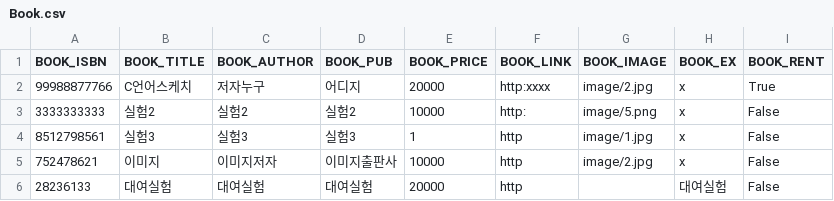
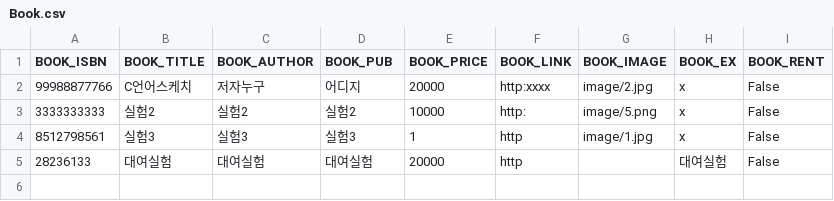
Before and after one commit to dl28236133/git_python3_4223, a CSV file: Book.csv, drawn as a sheet.

```diff
--- a/Book.csv
+++ b/Book.csv
@@ -1,6 +1,5 @@
 BOOK_ISBN,BOOK_TITLE,BOOK_AUTHOR,BOOK_PUB,BOOK_PRICE,BOOK_LINK,BOOK_IMAGE,BOOK_EX,BOOK_RENT
-99988877766,C언어스케치,저자누구,어디지,20000,http:xxxx,image/2.jpg,x,True
+99988877766,C언어스케치,저자누구,어디지,20000,http:xxxx,image/2.jpg,x,False
 3333333333,실험2,실험2,실험2,10000,http:,image/5.png,x,False
 8512798561,실험3,실험3,실험3,1,http,image/1.jpg,x,False
-752478621,이미지,이미지저자,이미지출판사,10000,http,image/2.jpg,x,False
 28236133,대여실험,대여실험,대여실험,20000,http,,대여실험,False
```
Also changed, not shown: Member.csv, 2 other files.
